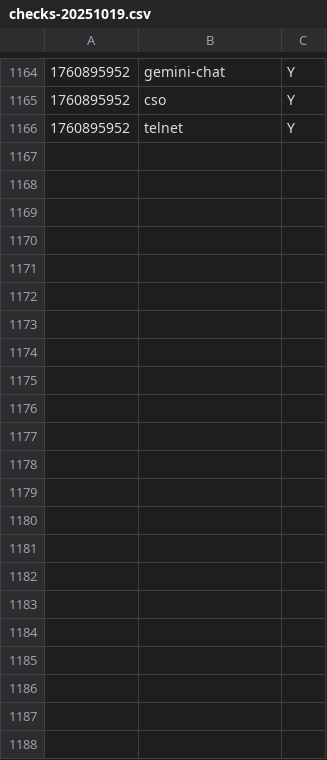
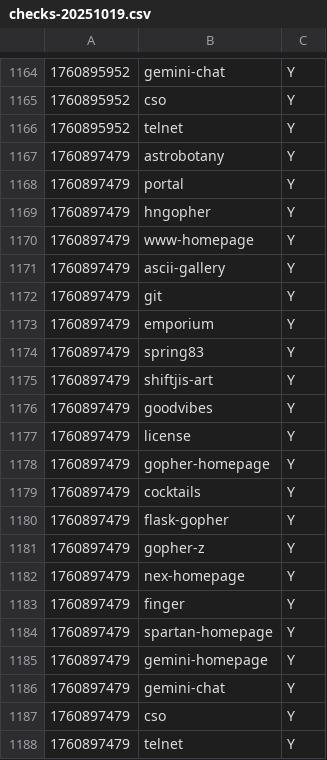
Before and after one commit to michael-lazar/mozz-status-page, a CSV file: data/2025/checks-20251019.csv, drawn as a sheet; only a part is shown, gaps mark what is left out.

```diff
--- a/data/2025/checks-20251019.csv
+++ b/data/2025/checks-20251019.csv
@@ -1166 +1166,23 @@
 1760895952,telnet,Y
+1760897479,astrobotany,Y
+1760897479,portal,Y
+1760897479,hngopher,Y
+1760897479,www-homepage,Y
+1760897479,ascii-gallery,Y
+1760897479,git,Y
+1760897479,emporium,Y
+1760897479,spring83,Y
+1760897479,shiftjis-art,Y
+1760897479,goodvibes,Y
+1760897479,license,Y
+1760897479,gopher-homepage,Y
+1760897479,cocktails,Y
+1760897479,flask-gopher,Y
+1760897479,gopher-z,Y
+1760897479,nex-homepage,Y
+1760897479,finger,Y
+1760897479,spartan-homepage,Y
+1760897479,gemini-homepage,Y
+1760897479,gemini-chat,Y
+1760897479,cso,Y
+1760897479,telnet,Y
```
